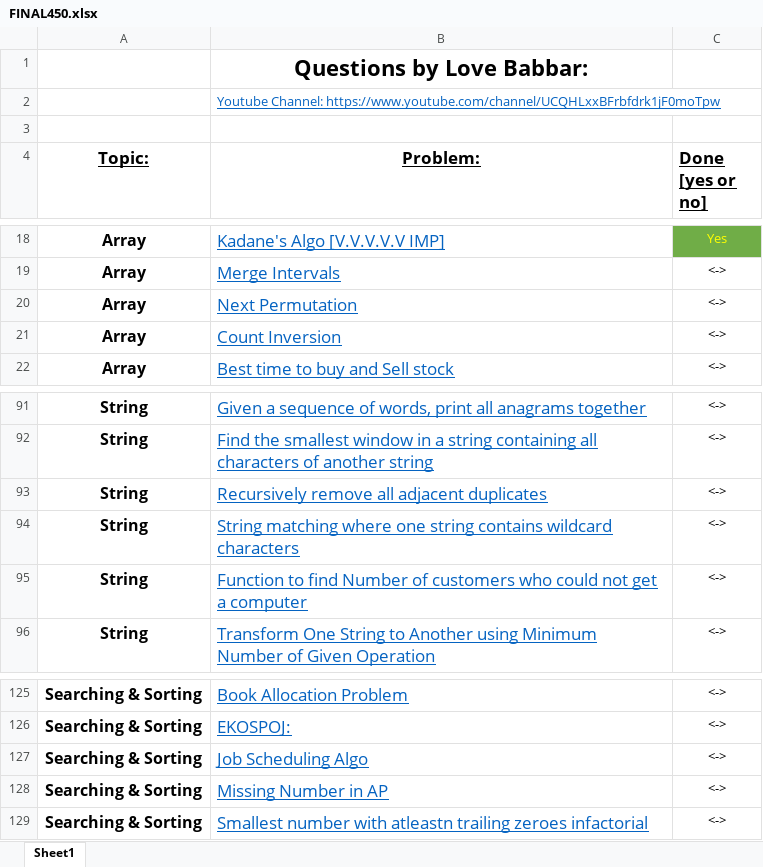
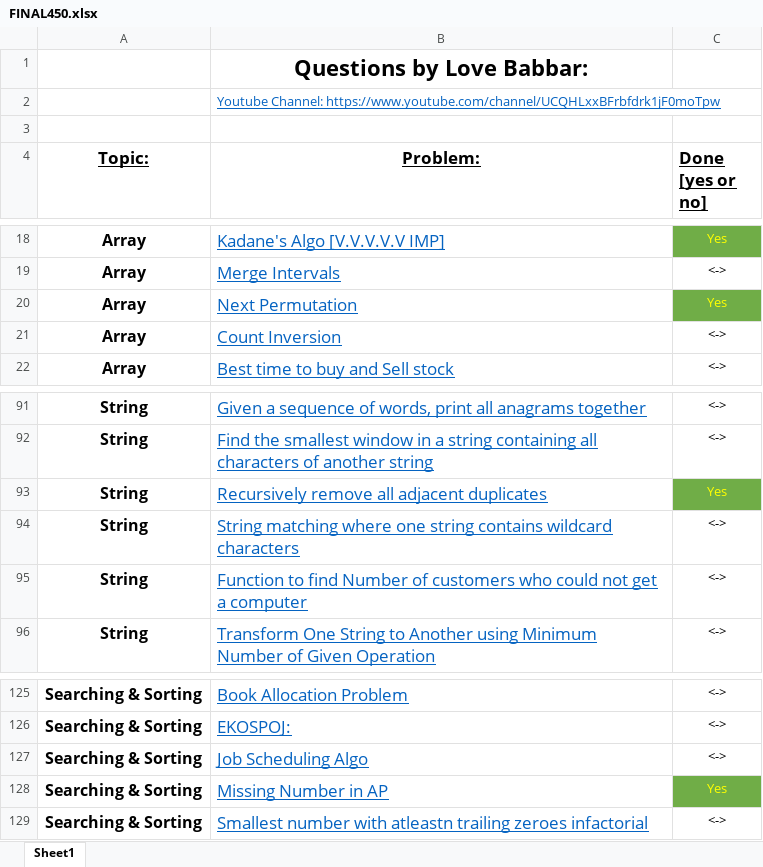
Before and after one commit to arghadipbiswas/DSA_450, an Excel workbook: Sheet/FINAL450.xlsx, sheet Sheet1, drawn as a sheet; only a part is shown, gaps mark what is left out; values as stored, in another font and other column widths than the file's, no borders; the diff names each change by its address in the sheet, - before the commit and + after, or states it on an @@ line.

```diff
--- a/Sheet/FINAL450.xlsx (sheet Sheet1)
+++ b/Sheet/FINAL450.xlsx (sheet Sheet1)
-C20 (Done [yes or no]): <->
+C20 (Done [yes or no]): Yes
@@ C20 fill: none → #70AD47, text colour: black → #FFFF00 @@
-C93 (Done [yes or no]): <->
+C93 (Done [yes or no]): Yes
@@ C93 fill: none → #70AD47, text colour: black → #FFFF00 @@
-C128 (Done [yes or no]): <->
+C128 (Done [yes or no]): Yes
@@ C128 fill: none → #70AD47, text colour: black → #FFFF00 @@
```
Also changed, not shown: 4 other files.
